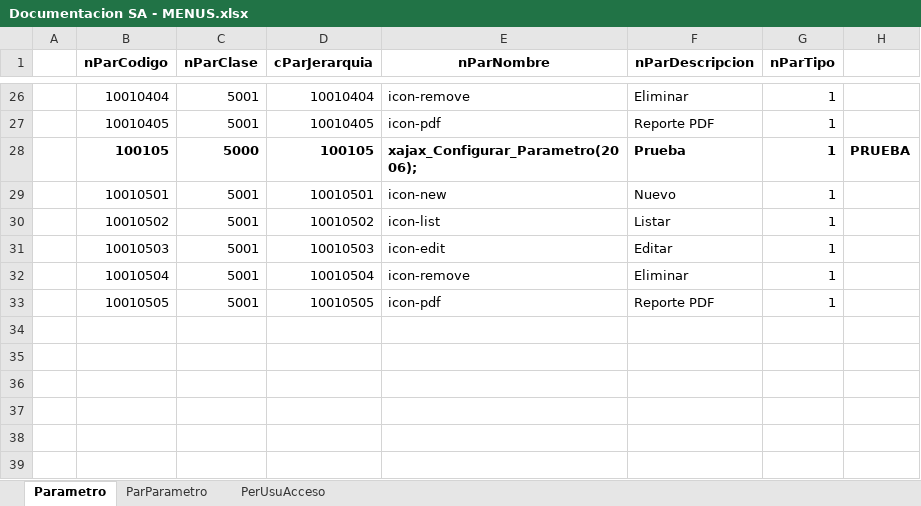
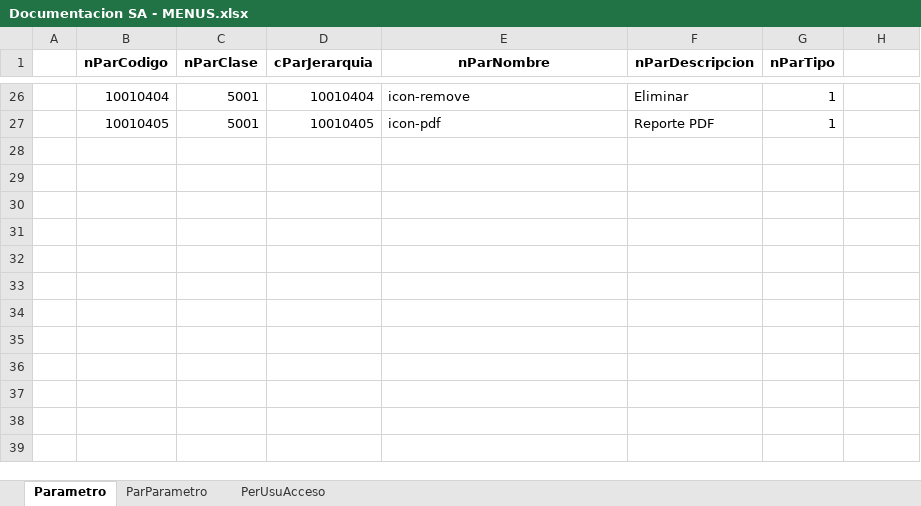
Before and after one commit to armandoaepp/sa, an Excel workbook: Documentacion APPs/Documentacion SA - MENUS.xlsx, sheet Parametro, drawn as a sheet; only a part is shown, gaps mark what is left out; values as stored, in another font and other column widths than the file's, no borders; the diff names each change by its address in the sheet, - before the commit and + after, or states it on an @@ line.

Commit message:
Hasta Mantenedor de Parametro global

```diff
--- a/Documentacion APPs/Documentacion SA - MENUS.xlsx (sheet Parametro)
+++ b/Documentacion APPs/Documentacion SA - MENUS.xlsx (sheet Parametro)
-row 28:  | 100105 | 5000 | 100105 | xajax_Configurar_Parametro(2006); | Prueba | 1 | PRUEBA
+row 28: (empty)
-row 29:  | 10010501 | 5001 | 10010501 | icon-new | Nuevo | 1
+row 29: (empty)
-row 30:  | 10010502 | 5001 | 10010502 | icon-list | Listar | 1
+row 30: (empty)
-row 31:  | 10010503 | 5001 | 10010503 | icon-edit | Editar | 1
+row 31: (empty)
-row 32:  | 10010504 | 5001 | 10010504 | icon-remove | Eliminar | 1
+row 32: (empty)
-row 33:  | 10010505 | 5001 | 10010505 | icon-pdf | Reporte PDF | 1
+row 33: (empty)
```
Also changed, not shown: sheet PerUsuAcceso, sheet ParParametro, Documentacion APPs/PARAMETROS - CLASES.xlsx, 12 other files.
